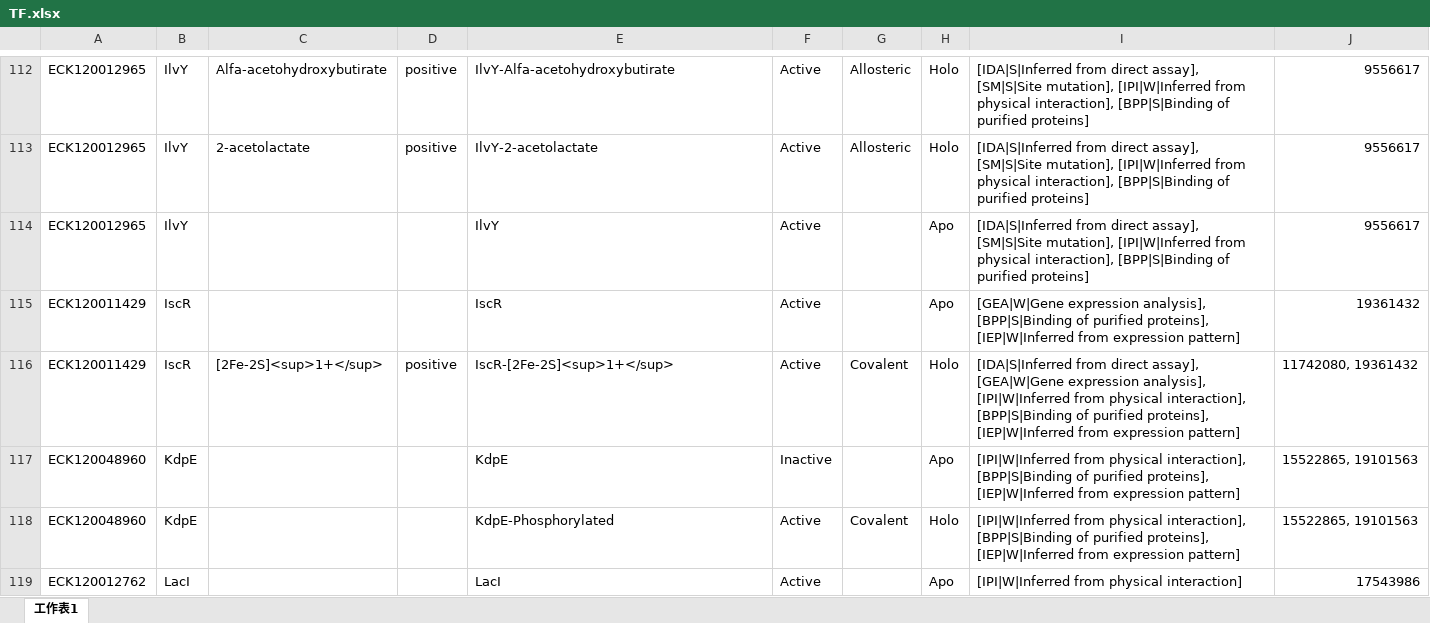
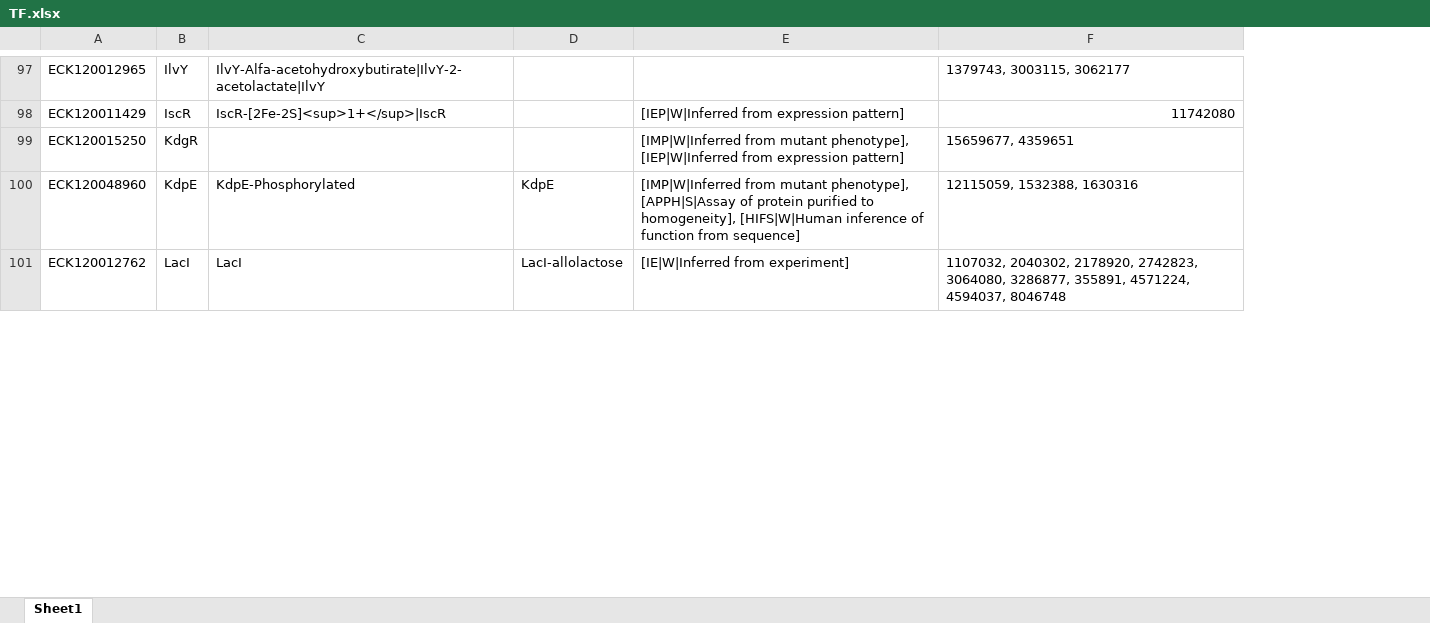
Before and after one commit to USTC-Software/BioPanoInitializeData, an Excel workbook: regulondb/collection/node/TF.xlsx, sheet Sheet1, drawn as a sheet; only a part is shown, gaps mark what is left out; values as stored, in another font and other column widths than the file's, no borders; removed rows and columns are numbered as before the commit, all else as after; the diff covers the shown part only; the diff names each change by its address in the sheet, - before the commit and + after, or states it on an @@ line.

Commit message:
Fix bug of uniprot importing that a lot of protein missed

```diff
--- a/regulondb/collection/node/TF.xlsx (sheet Sheet1)
+++ b/regulondb/collection/node/TF.xlsx (sheet Sheet1)
-sheet tab: 工作表1
+sheet tab: Sheet1
-column C, row 112: Alfa-acetohydroxybutirate; row 116: [2Fe-2S]<sup>1+</sup>
-column D, row 112: positive; row 116: positive
-column F, row 112: Active; row 116: Active; rows 118-119: Active | Active
-column G, row 112: Allosteric; row 116: Covalent; row 118: Covalent
-column H, row 112: Holo; row 116: Holo; rows 118-119: Holo | Apo
-column I, row 112: [IDA|S|Inferred from direct assay], [SM|S|Site mutation], [IPI|W|Inferred from physical interaction], [BPP|S|Binding of purified proteins]; row 116: [IDA|S|Inferred from direct assay], [GEA|W|Gene expression analysis], [IPI|W|Inferred from physical interaction], [BPP|S|Binding of purified proteins], [IEP|W|Inferred from expression pattern]; rows 118-119: [IPI|W|Inferred from physical interaction], [BPP|S|Binding of purified proteins], [IEP|W|Inferred from expression pattern] | [IPI|W|Inferred from physical interaction]
-column J, row 112: 9556617; row 116: 11742080, 19361432; rows 118-119: 15522865, 19101563 | 17543986
+column D, rows 100-101: KdpE | LacI-allolactose
+column E, row 98: [IEP|W|Inferred from expression pattern]; rows 100-101: [IMP|W|Inferred from mutant phenotype], [APPH|S|Assay of protein purified to homogeneity], [HIFS|W|Human inference of function from sequence] | [IE|W|Inferred from experiment]
+column F, rows 97-98: 1379743, 3003115, 3062177 | 11742080; rows 100-101: 12115059, 1532388, 1630316 | 1107032, 2040302, 2178920, 2742823, 3064080, 3286877, 355891, 4571224, 4594037, 8046748
-C97: IlvY-Alfa-acetohydroxybutirate
+C97: IlvY-Alfa-acetohydroxybutirate|IlvY-2-acetolactate|IlvY
-row 113: ECK120012965 | IlvY | 2-acetolactate | positive | IlvY-2-acetolactate | Active | Allosteric | Holo | [IDA|S|Inferred from direct assay], [SM|S|Site mutation], [IPI|W|Inferred from physical interaction], [BPP|S|Binding of purified proteins] | 9556617
-row 114: ECK120012965 | IlvY |  |  | IlvY | Active |  | Apo | [IDA|S|Inferred from direct assay], [SM|S|Site mutation], [IPI|W|Inferred from physical interaction], [BPP|S|Binding of purified proteins] | 9556617
-row 115: ECK120011429 | IscR |  |  | IscR | Active |  | Apo | [GEA|W|Gene expression analysis], [BPP|S|Binding of purified proteins], [IEP|W|Inferred from expression pattern] | 19361432
-C98: IscR-[2Fe-2S]<sup>1+</sup>
+C98: IscR-[2Fe-2S]<sup>1+</sup>|IscR
-row 117: ECK120048960 | KdpE |  |  | KdpE | Inactive |  | Apo | [IPI|W|Inferred from physical interaction], [BPP|S|Binding of purified proteins], [IEP|W|Inferred from expression pattern] | 15522865, 19101563
+row 99: ECK120015250 | KdgR |  |  | [IMP|W|Inferred from mutant phenotype], [IEP|W|Inferred from expression pattern] | 15659677, 4359651
```
Also changed, not shown: 99 added rows, 139 removed rows and 22 edited cells elsewhere in this sheet, regulondb/collection/link/Gene_TF.xlsx, 42 other files.
